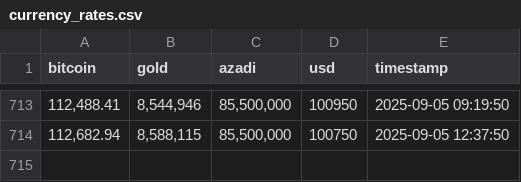
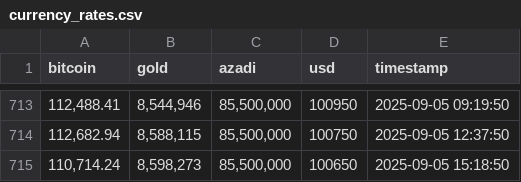
Before and after one commit to hameddavodi/currency-rates-scraper, a CSV file: logs/currency_rates.csv, drawn as a sheet; only a part is shown, gaps mark what is left out; the diff names each change by its address in the sheet, - before the commit and + after, or states it on an @@ line.

```diff
--- a/logs/currency_rates.csv
+++ b/logs/currency_rates.csv
+row 715: 110,714.24 | 8,598,273 | 85,500,000 | 100650 | 2025-09-05 15:18:50
```
